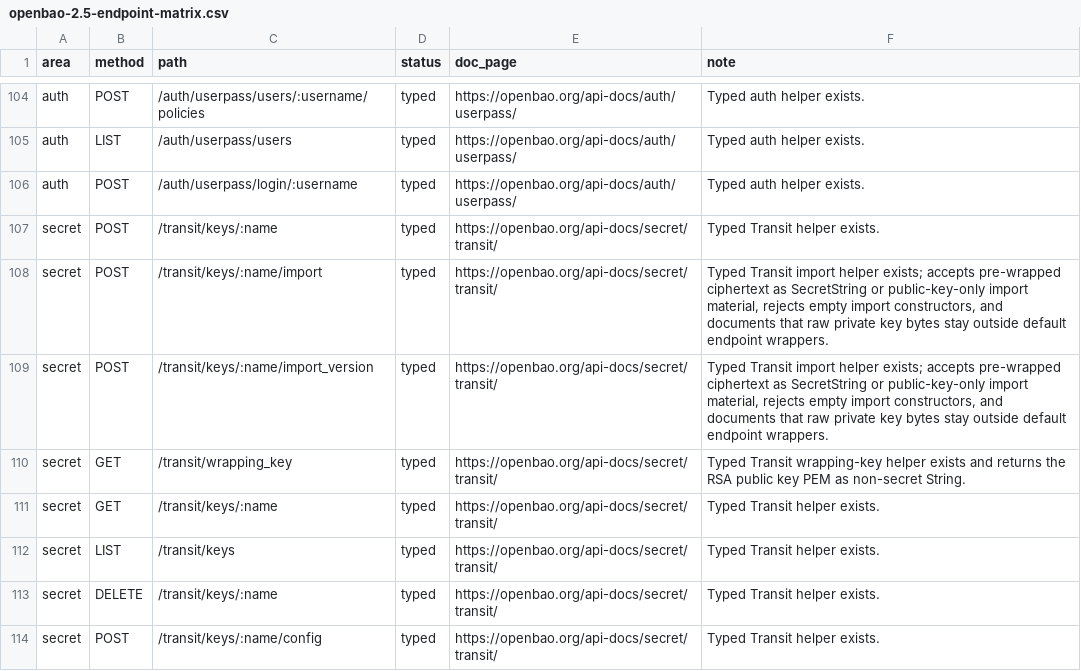
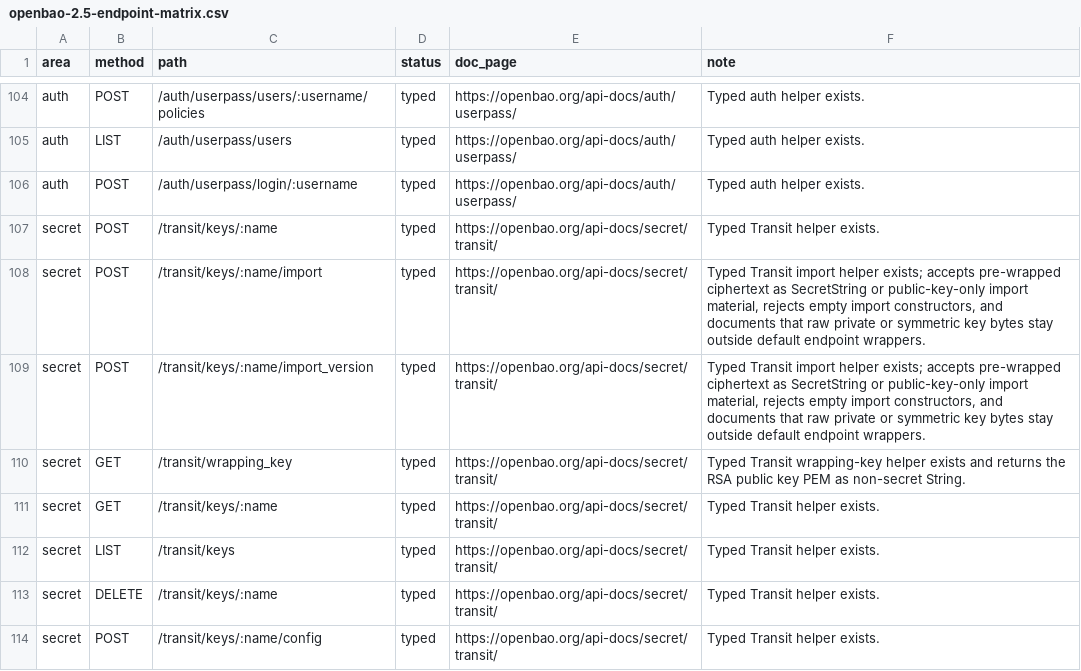
Before and after one commit to valkyoth/openbao-rust-crate, a CSV file: docs/openbao-2.5-endpoint-matrix.csv, drawn as a sheet; only a part is shown, gaps mark what is left out.

```diff
--- a/docs/openbao-2.5-endpoint-matrix.csv
+++ b/docs/openbao-2.5-endpoint-matrix.csv
@@ -107,4 +107,4 @@ auth,POST,/auth/userpass/login/:username,typed,https://openbao.org/api-docs/auth
 secret,POST,/transit/keys/:name,typed,https://openbao.org/api-docs/secret/transit/,Typed Transit helper exists.
-secret,POST,/transit/keys/:name/import,typed,https://openbao.org/api-docs/secret/transit/,"Typed Transit import helper exists; accepts pre-wrapped ciphertext as SecretString or public-key-only import material, rejects empty import constructors, and documents that raw private key bytes stay outside default endpoint wrappers."
-secret,POST,/transit/keys/:name/import_version,typed,https://openbao.org/api-docs/secret/transit/,"Typed Transit import helper exists; accepts pre-wrapped ciphertext as SecretString or public-key-only import material, rejects empty import constructors, and documents that raw private key bytes stay outside default endpoint wrappers."
+secret,POST,/transit/keys/:name/import,typed,https://openbao.org/api-docs/secret/transit/,"Typed Transit import helper exists; accepts pre-wrapped ciphertext as SecretString or public-key-only import material, rejects empty import constructors, and documents that raw private or symmetric key bytes stay outside default endpoint wrappers."
+secret,POST,/transit/keys/:name/import_version,typed,https://openbao.org/api-docs/secret/transit/,"Typed Transit import helper exists; accepts pre-wrapped ciphertext as SecretString or public-key-only import material, rejects empty import constructors, and documents that raw private or symmetric key bytes stay outside default endpoint wrappers."
 secret,GET,/transit/wrapping_key,typed,https://openbao.org/api-docs/secret/transit/,Typed Transit wrapping-key helper exists and returns the RSA public key PEM as non-secret String.
```
Also changed, not shown: 6 other files.
